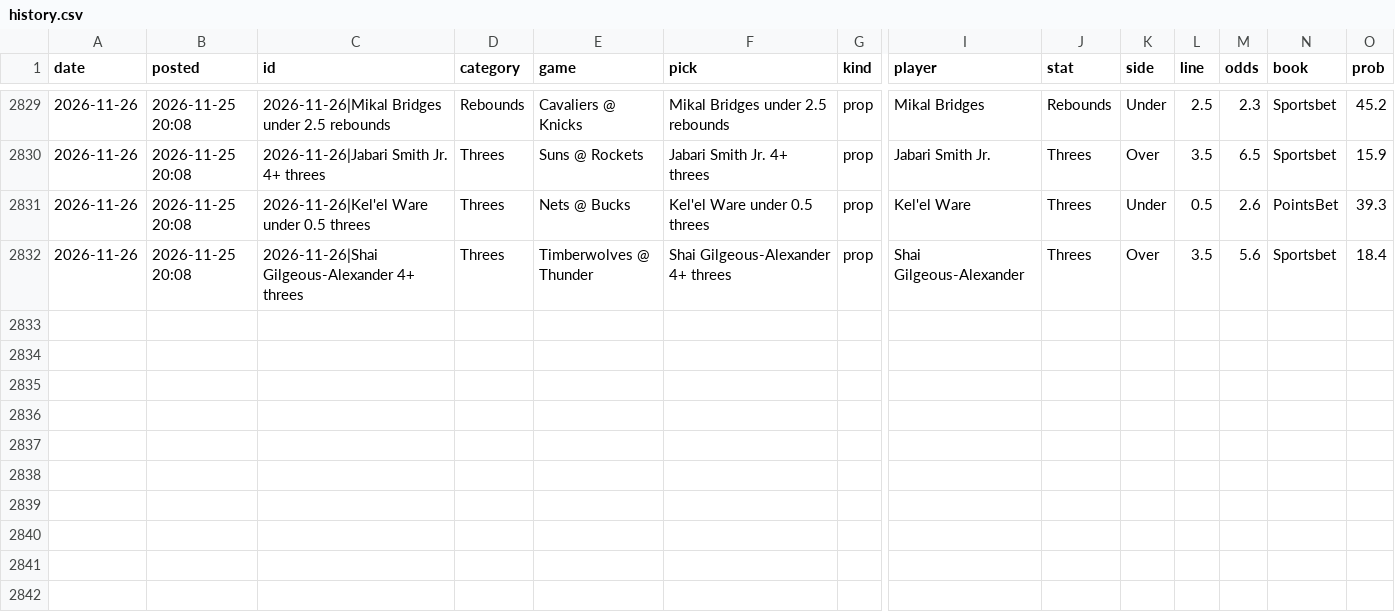
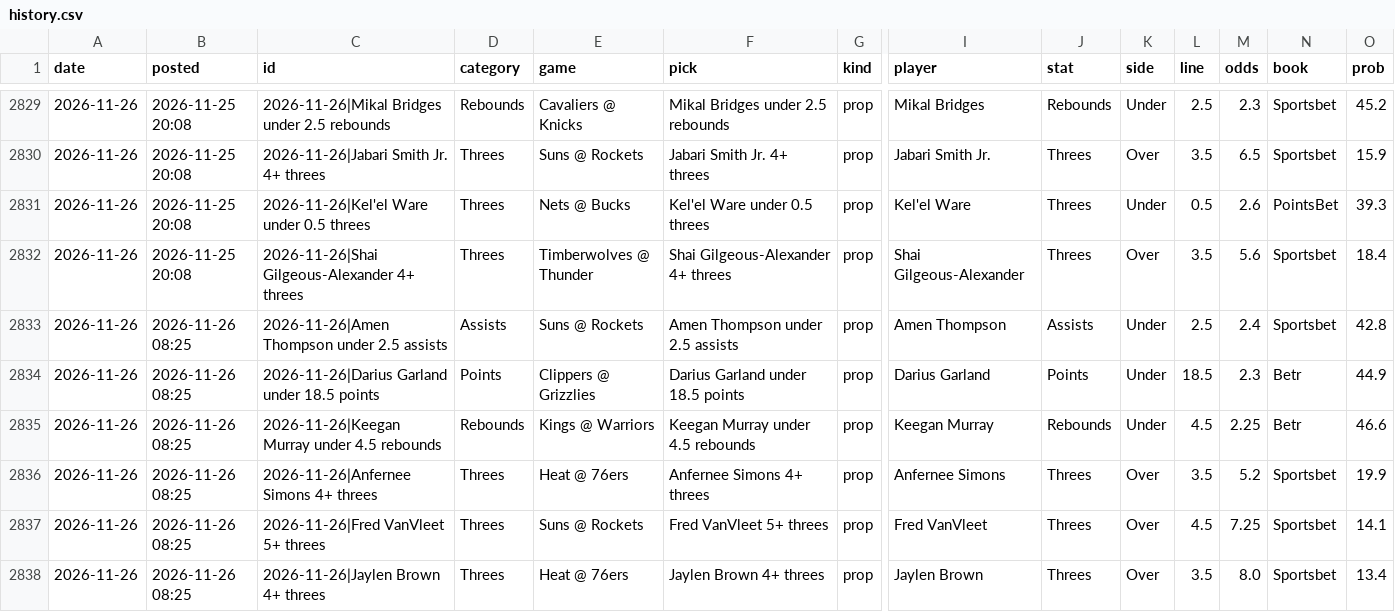
Before and after one commit to andrewkyriacou1993-lang/claudiopunt, a CSV file: data/history.csv, drawn as a sheet; only a part is shown, gaps mark what is left out; rows hold the shown columns only; the diff names each change by its address in the sheet, - before the commit and + after, or states it on an @@ line.

```diff
--- a/data/history.csv
+++ b/data/history.csv
+row 2833: 2026-11-26 | 2026-11-26 08:25 | 2026-11-26|Amen Thompson under 2.5 assists | Assists | Suns @ Rockets | Amen Thompson under 2.5 assists | prop | Amen Thompson | Assists | Under | 2.5 | 2.4 | Sportsbet | 42.8
+row 2834: 2026-11-26 | 2026-11-26 08:25 | 2026-11-26|Darius Garland under 18.5 points | Points | Clippers @ Grizzlies | Darius Garland under 18.5 points | prop | Darius Garland | Points | Under | 18.5 | 2.3 | Betr | 44.9
+row 2835: 2026-11-26 | 2026-11-26 08:25 | 2026-11-26|Keegan Murray under 4.5 rebounds | Rebounds | Kings @ Warriors | Keegan Murray under 4.5 rebounds | prop | Keegan Murray | Rebounds | Under | 4.5 | 2.25 | Betr | 46.6
+row 2836: 2026-11-26 | 2026-11-26 08:25 | 2026-11-26|Anfernee Simons 4+ threes | Threes | Heat @ 76ers | Anfernee Simons 4+ threes | prop | Anfernee Simons | Threes | Over | 3.5 | 5.2 | Sportsbet | 19.9
+row 2837: 2026-11-26 | 2026-11-26 08:25 | 2026-11-26|Fred VanVleet 5+ threes | Threes | Suns @ Rockets | Fred VanVleet 5+ threes | prop | Fred VanVleet | Threes | Over | 4.5 | 7.25 | Sportsbet | 14.1
+row 2838: 2026-11-26 | 2026-11-26 08:25 | 2026-11-26|Jaylen Brown 4+ threes | Threes | Heat @ 76ers | Jaylen Brown 4+ threes | prop | Jaylen Brown | Threes | Over | 3.5 | 8.0 | Sportsbet | 13.4
```
Also changed, not shown: data/best.csv, data/games.csv, 20 other files.
